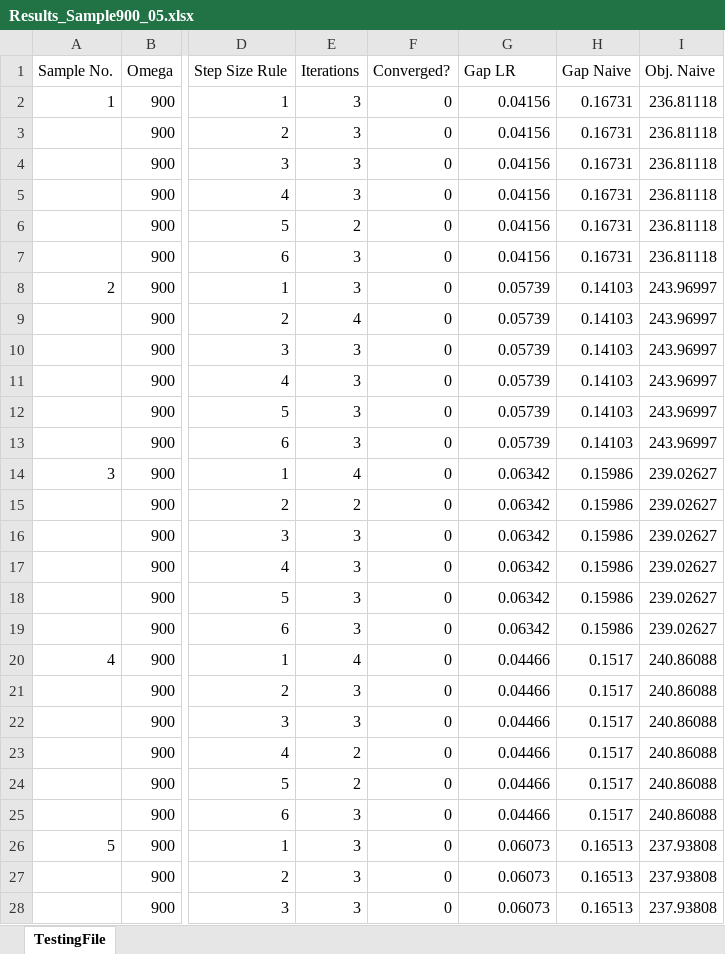
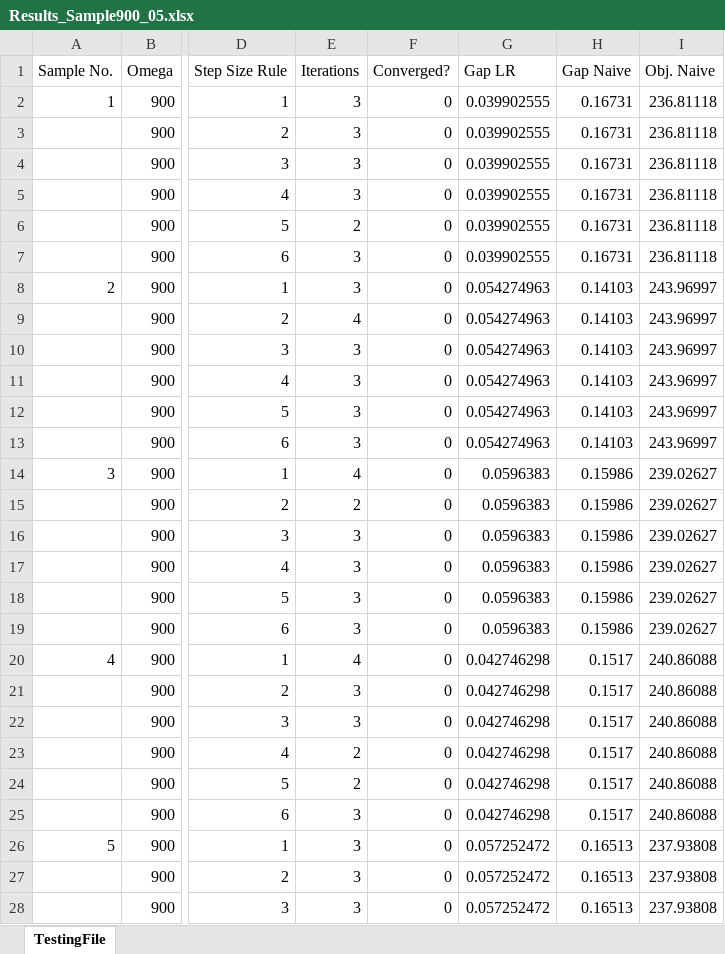
Before and after one commit to charlotteritter/bachelor-thesis, an Excel workbook: Results/Final Results/Samples/900Scen/Results_Sample900_05.xlsx, sheet TestingFile, drawn as a sheet; only a part is shown, gaps mark what is left out; values as stored, in another font and other column widths than the file's, no borders; table styles not drawn; the diff covers the shown part only; the diff names each change by its address in the sheet, - before the commit and + after, or states it on an @@ line.

```diff
--- a/Results/Final Results/Samples/900Scen/Results_Sample900_05.xlsx (sheet TestingFile)
+++ b/Results/Final Results/Samples/900Scen/Results_Sample900_05.xlsx (sheet TestingFile)
-G2:G7 (Gap LR): 0.04156
+G2:G7 (Gap LR): 0.039902555
-G8:G13 (Gap LR): 0.05739
+G8:G13 (Gap LR): 0.054274963
-G14:G19 (Gap LR): 0.06342
+G14:G19 (Gap LR): 0.0596383
-G20:G25 (Gap LR): 0.04466
+G20:G25 (Gap LR): 0.042746298
-G26:G28 (Gap LR): 0.06073
+G26:G28 (Gap LR): 0.057252472
```
Also changed, not shown: 88 edited cells elsewhere in this sheet, formulas that keep their value, Results/Final Results/Samples/600Scen/Results_Sample600_03.xlsx, Results/Final Results/Samples/600Scen/Results_Sample600_05.xlsx, 5 other files.
